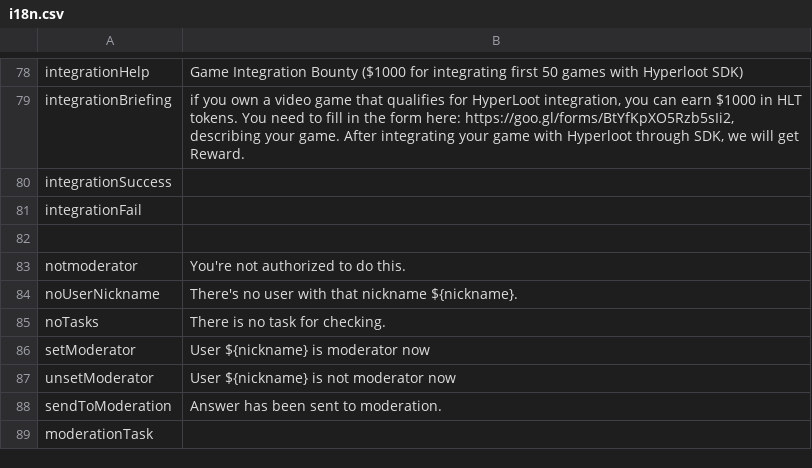
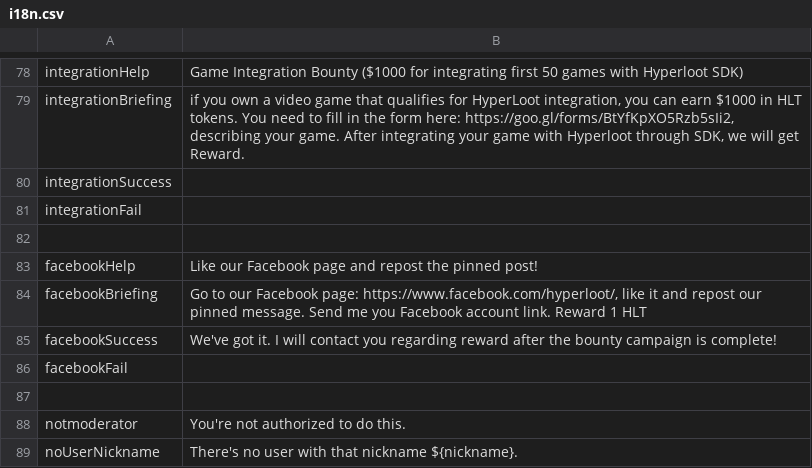
Before and after one commit to uz0/u.dcvs.ru, a CSV file: i18n.csv, drawn as a sheet; only a part is shown, gaps mark what is left out; the shorter side is filled out with more unchanged rows; the diff names each change by its address in the sheet, - before the commit and + after, or states it on an @@ line.

Commit message:
facebook mission and mission finalizer

```diff
--- a/i18n.csv
+++ b/i18n.csv
+row 83: facebookHelp | Like our Facebook page and repost the pinned post!
+row 84: facebookBriefing | Go to our Facebook page: https://www.facebook.com/hyperloot/, like it and repost our pinned message. Send me you Facebook account link. Reward 1 HLT
+row 85: facebookSuccess | We've got it. I will contact you regarding reward after the bounty campaign is complete!
+row 86: facebookFail
+row 87: (empty)
```
Also changed, not shown: 2 other files.
